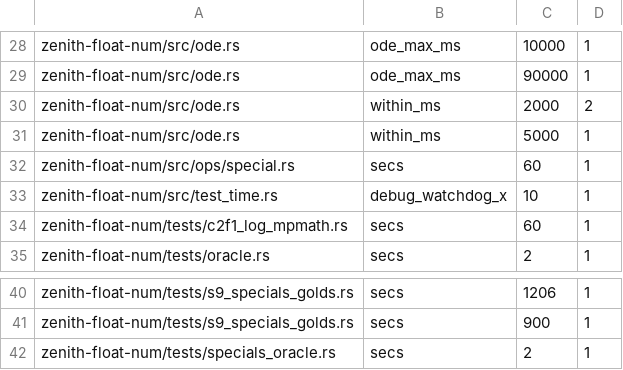
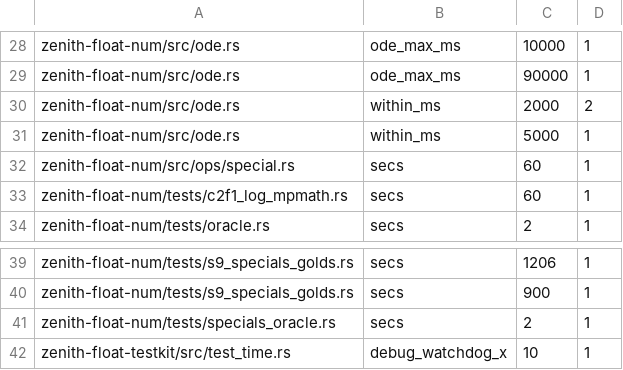
Before and after one commit to jscarr64/zenith-float, a TSV file: tools/time_limits.tsv, drawn as a sheet; only a part is shown, gaps mark what is left out.

Commit message:
tests: test_time moves to the dev-only zenith-float-testkit crate (no allow)
Removes the last 6 #[allow(dead_code)]: tier1_regressions, c2f1_log_mpmath,
oracle, r9_overflow_golds, s9_specials_golds and specials_oracle included
zenith-float-num/src/test_time.rs by #[path], each using part of it. The
file is now zenith-float-testkit/src/test_time.rs (publish = false,
#![forbid(unsafe_code)], #![deny(unused)], items pub), a path-only
dev-dependency of zenith-float and zenith-float-num; the library's unit
tests `use zenith_float_testkit::test_time`, so crate::test_time:: paths
are unchanged. Body identical except pub(crate) -> pub (11 items).

Its 5 unit tests now run once in the testkit instead of in every includer:
release num lib 481 -> 476, tier1 117 -> 112 (+1 ignored), c2f1 7 -> 2,
oracle 12 -> 7, r9 20 -> 15, s9 12, specials_oracle 22, testkit 5; every
other test is the same. time_limits.tsv: the debug_watchdog_x pin follows
the file (scan output identical otherwise); debug_skips_scan SWITCH and
the test_no_debug_skips comment follow too. check_zero_test_targets 70 -> 71.

Agent: paul

```diff
--- a/tools/time_limits.tsv
+++ b/tools/time_limits.tsv
@@ -32,3 +32,2 @@ zenith-float-num/src/ode.rs	within_ms	5000	1
 zenith-float-num/src/ops/special.rs	secs	60	1
-zenith-float-num/src/test_time.rs	debug_watchdog_x	10	1
 zenith-float-num/tests/c2f1_log_mpmath.rs	secs	60	1
@@ -42 +41,2 @@ zenith-float-num/tests/s9_specials_golds.rs	secs	900	1
 zenith-float-num/tests/specials_oracle.rs	secs	2	1
+zenith-float-testkit/src/test_time.rs	debug_watchdog_x	10	1
```
Also changed, not shown: 18 other files.
